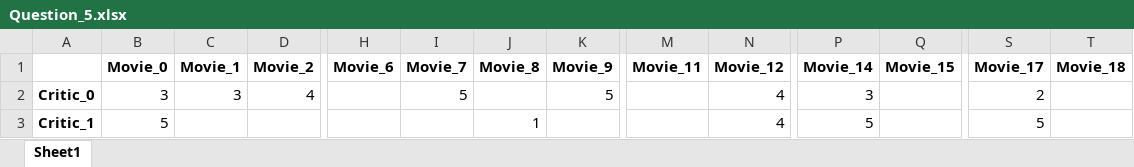
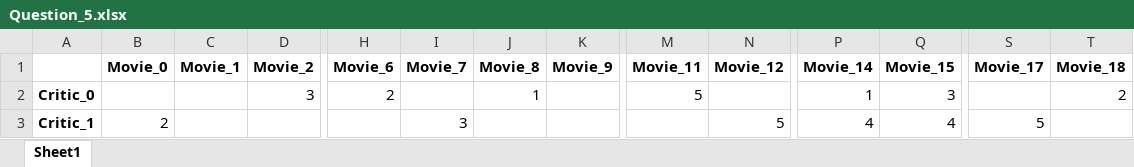
Before and after one commit to yutao-data/CentraleSpelec, an Excel workbook: Decision Modeling/Assignment/Assignment 4/Question_5.xlsx, sheet Sheet1, drawn as a sheet; only a part is shown, gaps mark what is left out; values as stored, in another font and other column widths than the file's, no borders; the diff covers the shown part only; the diff names each change by its address in the sheet, - before the commit and + after, or states it on an @@ line.

```diff
--- a/Decision Modeling/Assignment/Assignment 4/Question_5.xlsx (sheet Sheet1)
+++ b/Decision Modeling/Assignment/Assignment 4/Question_5.xlsx (sheet Sheet1)
-B2 (Movie_0): 3
+B2 (Movie_0): (empty)
-C2 (Movie_1): 3
+C2 (Movie_1): (empty)
-D2 (Movie_2): 4
+D2 (Movie_2): 3
-H2 (Movie_6): (empty)
+H2 (Movie_6): 2
-I2 (Movie_7): 5
+I2 (Movie_7): (empty)
-J2 (Movie_8): (empty)
+J2 (Movie_8): 1
-K2 (Movie_9): 5
+K2 (Movie_9): (empty)
-M2 (Movie_11): (empty)
+M2 (Movie_11): 5
-N2 (Movie_12): 4
+N2 (Movie_12): (empty)
-P2 (Movie_14): 3
+P2 (Movie_14): 1
-Q2 (Movie_15): (empty)
+Q2 (Movie_15): 3
-S2 (Movie_17): 2
+S2 (Movie_17): (empty)
-T2 (Movie_18): (empty)
+T2 (Movie_18): 2
-B3 (Movie_0): 5
+B3 (Movie_0): 2
-I3 (Movie_7): (empty)
+I3 (Movie_7): 3
-J3 (Movie_8): 1
+J3 (Movie_8): (empty)
-N3 (Movie_12): 4
+N3 (Movie_12): 5
-P3 (Movie_14): 5
+P3 (Movie_14): 4
-Q3 (Movie_15): (empty)
+Q3 (Movie_15): 4
```
Also changed, not shown: 206 edited cells elsewhere in this sheet, Decision Modeling/Assignment/Assignment 4/Question_1_2.xlsx, Decision Modeling/Assignment/Assignment 4/Question_3.xlsx, 12 other files.
